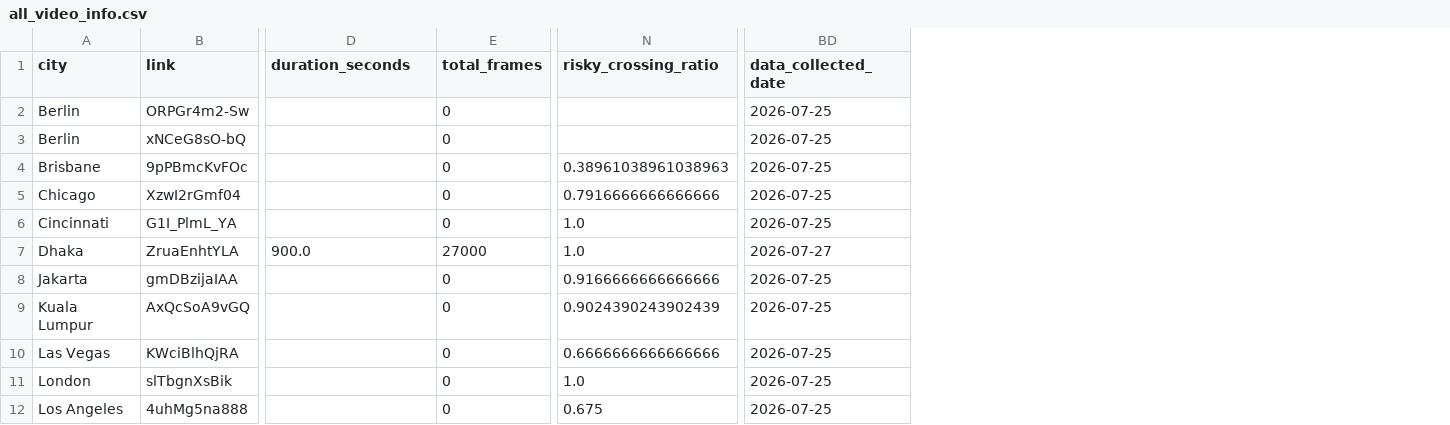
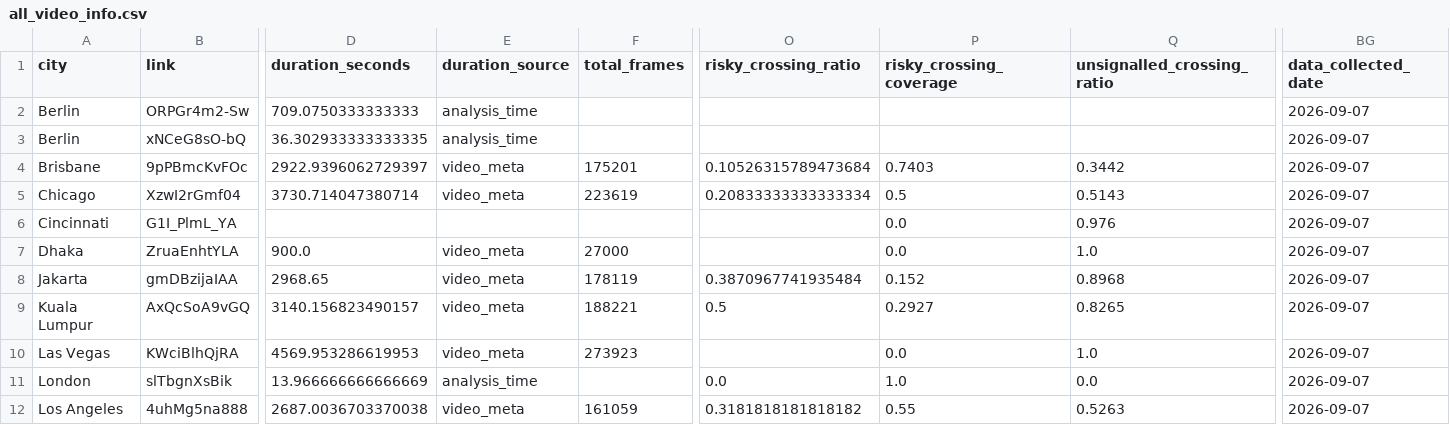
Before and after one commit to KimmichGUO/PedX-Insight, a CSV file: summary_data/all_video_info.csv, drawn as a sheet; only a part is shown, gaps mark what is left out; addresses are those after the commit; the diff covers the shown part only; the diff names each change by its address in the sheet, - before the commit and + after, or states it on an @@ line.

```diff
--- a/summary_data/all_video_info.csv
+++ b/summary_data/all_video_info.csv
+column E (duration_source), rows 2-12: analysis_time | analysis_time | video_meta | video_meta |  | video_meta | video_meta | video_meta | video_meta | analysis_time | video_meta
+column P (risky_crossing_coverage), rows 4-12: 0.7403 | 0.5 | 0.0 | 0.0 | 0.152 | 0.2927 | 0.0 | 1.0 | 0.55
+column Q (unsignalled_crossing_ratio), rows 4-12: 0.3442 | 0.5143 | 0.976 | 1.0 | 0.8968 | 0.8265 | 1.0 | 0.0 | 0.5263
-D2 (duration_seconds): (empty)
+D2 (duration_seconds): 709.0750333333333
-F2:F3 (total_frames): 0
+F2:F3 (total_frames): (empty)
-BG2:BG6 (data_collected_date): 2026-07-25
+BG2:BG6 (data_collected_date): 2026-09-07
-D3 (duration_seconds): (empty)
+D3 (duration_seconds): 36.302933333333335
-D4 (duration_seconds): (empty)
+D4 (duration_seconds): 2922.9396062729397
-F4 (total_frames): 0
+F4 (total_frames): 175201
-O4 (risky_crossing_ratio): 0.38961038961038963
+O4 (risky_crossing_ratio): 0.10526315789473684
-D5 (duration_seconds): (empty)
+D5 (duration_seconds): 3730.714047380714
-F5 (total_frames): 0
+F5 (total_frames): 223619
-O5 (risky_crossing_ratio): 0.7916666666666666
+O5 (risky_crossing_ratio): 0.20833333333333334
-F6 (total_frames): 0
+F6 (total_frames): (empty)
-O6:O7 (risky_crossing_ratio): 1.0
+O6:O7 (risky_crossing_ratio): (empty)
-BG7 (data_collected_date): 2026-07-27
+BG7 (data_collected_date): 2026-09-07
-D8 (duration_seconds): (empty)
+D8 (duration_seconds): 2968.65
-F8 (total_frames): 0
+F8 (total_frames): 178119
-O8 (risky_crossing_ratio): 0.9166666666666666
+O8 (risky_crossing_ratio): 0.3870967741935484
-BG8:BG12 (data_collected_date): 2026-07-25
+BG8:BG12 (data_collected_date): 2026-09-07
-D9 (duration_seconds): (empty)
+D9 (duration_seconds): 3140.156823490157
-F9 (total_frames): 0
+F9 (total_frames): 188221
-O9 (risky_crossing_ratio): 0.9024390243902439
+O9 (risky_crossing_ratio): 0.5
-D10 (duration_seconds): (empty)
+D10 (duration_seconds): 4569.953286619953
-F10 (total_frames): 0
+F10 (total_frames): 273923
-O10 (risky_crossing_ratio): 0.6666666666666666
+O10 (risky_crossing_ratio): (empty)
-D11 (duration_seconds): (empty)
+D11 (duration_seconds): 13.966666666666669
-F11 (total_frames): 0
+F11 (total_frames): (empty)
-O11 (risky_crossing_ratio): 1.0
+O11 (risky_crossing_ratio): 0.0
-D12 (duration_seconds): (empty)
+D12 (duration_seconds): 2687.0036703370038
-F12 (total_frames): 0
+F12 (total_frames): 161059
-O12 (risky_crossing_ratio): 0.675
+O12 (risky_crossing_ratio): 0.3181818181818182
```
Also changed, not shown: 64 edited cells elsewhere in this file, summary_data/age_stats.csv, summary_data/carried_items_stats.csv, 30 other files.
